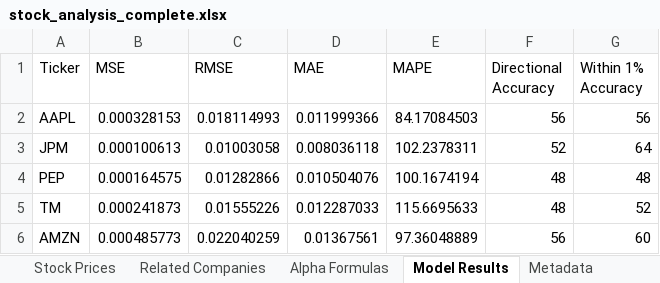
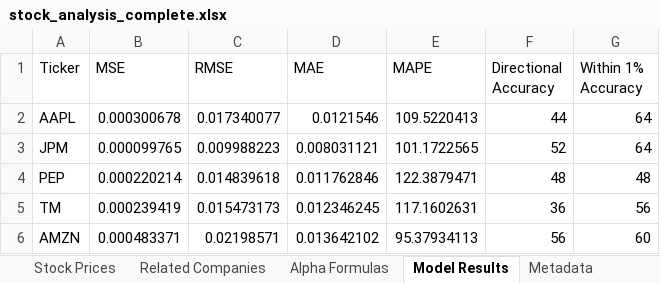
Before and after one commit to KumananMahalingam/Trading, an Excel workbook: stock_analysis_complete.xlsx, sheet Model Results, drawn as a sheet; values as stored, in another font and other column widths than the file's, no borders; the diff names each change by its address in the sheet, - before the commit and + after, or states it on an @@ line.

Commit message:
Added economic data to model

```diff
--- a/stock_analysis_complete.xlsx (sheet Model Results)
+++ b/stock_analysis_complete.xlsx (sheet Model Results)
-B2 (MSE): 0.000328153
+B2 (MSE): 0.000300678
-C2 (RMSE): 0.018114993
+C2 (RMSE): 0.017340077
-D2 (MAE): 0.011999366
+D2 (MAE): 0.0121546
-E2 (MAPE): 84.17084503
+E2 (MAPE): 109.5220413
-F2 (Directional Accuracy): 56
+F2 (Directional Accuracy): 44
-G2 (Within 1% Accuracy): 56
+G2 (Within 1% Accuracy): 64
-B3 (MSE): 0.000100613
+B3 (MSE): 0.000099765
-C3 (RMSE): 0.01003058
+C3 (RMSE): 0.009988223
-D3 (MAE): 0.008036118
+D3 (MAE): 0.008031121
-E3 (MAPE): 102.2378311
+E3 (MAPE): 101.1722565
-B4 (MSE): 0.000164575
+B4 (MSE): 0.000220214
-C4 (RMSE): 0.01282866
+C4 (RMSE): 0.014839618
-D4 (MAE): 0.010504076
+D4 (MAE): 0.011762846
-E4 (MAPE): 100.1674194
+E4 (MAPE): 122.3879471
-B5 (MSE): 0.000241873
+B5 (MSE): 0.000239419
-C5 (RMSE): 0.01555226
+C5 (RMSE): 0.015473173
-D5 (MAE): 0.012287033
+D5 (MAE): 0.012346245
-E5 (MAPE): 115.6695633
+E5 (MAPE): 117.1602631
-F5 (Directional Accuracy): 48
+F5 (Directional Accuracy): 36
-G5 (Within 1% Accuracy): 52
+G5 (Within 1% Accuracy): 56
-B6 (MSE): 0.000485773
+B6 (MSE): 0.000483371
-C6 (RMSE): 0.022040259
+C6 (RMSE): 0.02198571
-D6 (MAE): 0.01367561
+D6 (MAE): 0.013642102
-E6 (MAPE): 97.36048889
+E6 (MAPE): 95.37934113
```
Also changed, not shown: sheet Stock Prices, sheet Related Companies, sheet Alpha Formulas, sheet Metadata, 2 other files.
